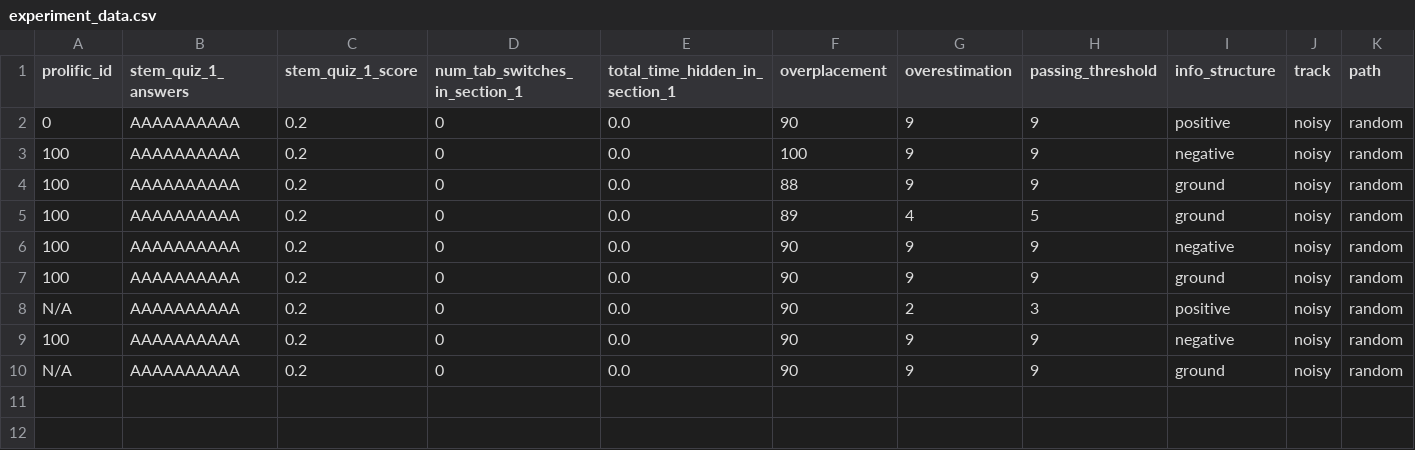
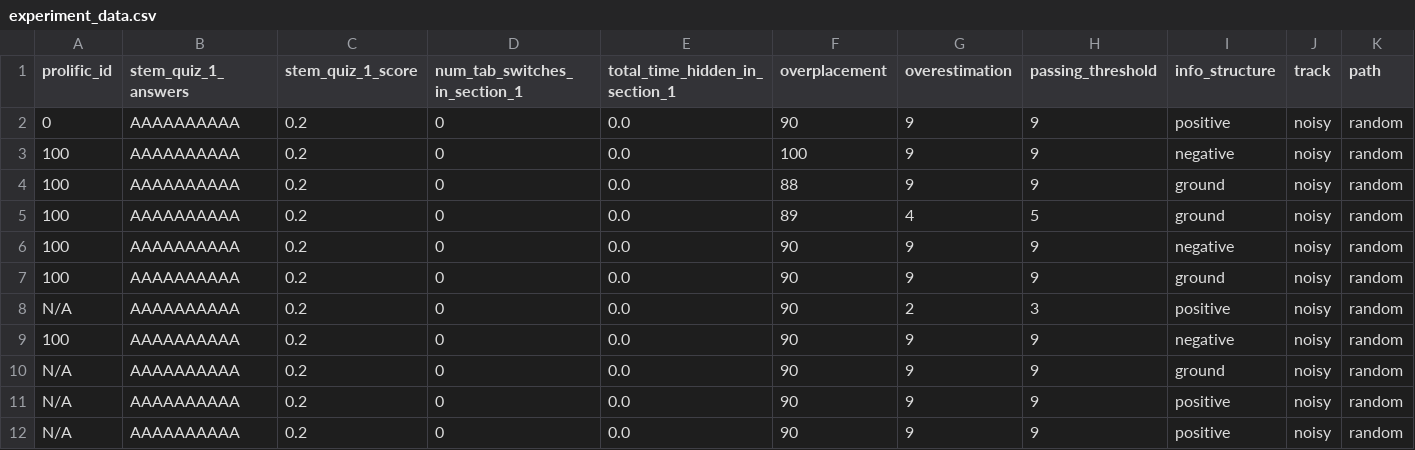
Before and after one commit to mhong15/persistence, a CSV file: experiment_data.csv, drawn as a sheet; only a part is shown; rows hold the shown columns only; the diff names each change by its address in the sheet, - before the commit and + after, or states it on an @@ line.

```diff
--- a/experiment_data.csv
+++ b/experiment_data.csv
+row 11: N/A | AAAAAAAAAA | 0.2 | 0 | 0.0 | 90 | 9 | 9 | positive | noisy | random
+row 12: N/A | AAAAAAAAAA | 0.2 | 0 | 0.0 | 90 | 9 | 9 | positive | noisy | random
```
Also changed, not shown: 1 other file.
